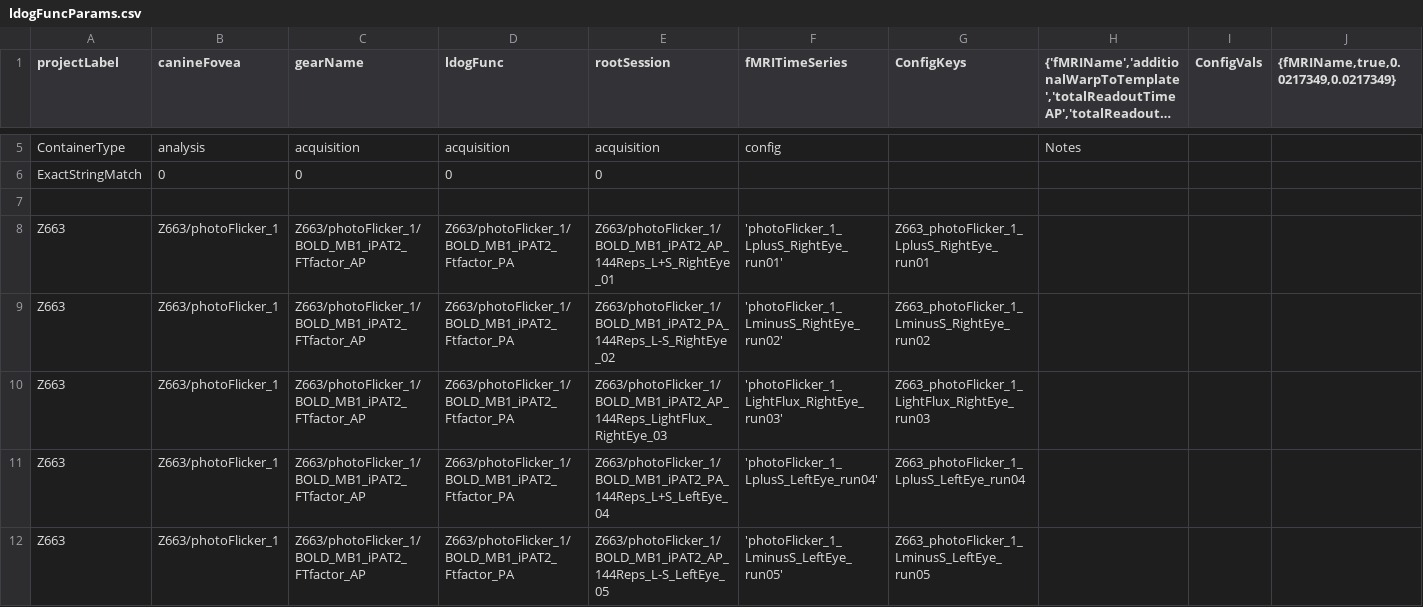
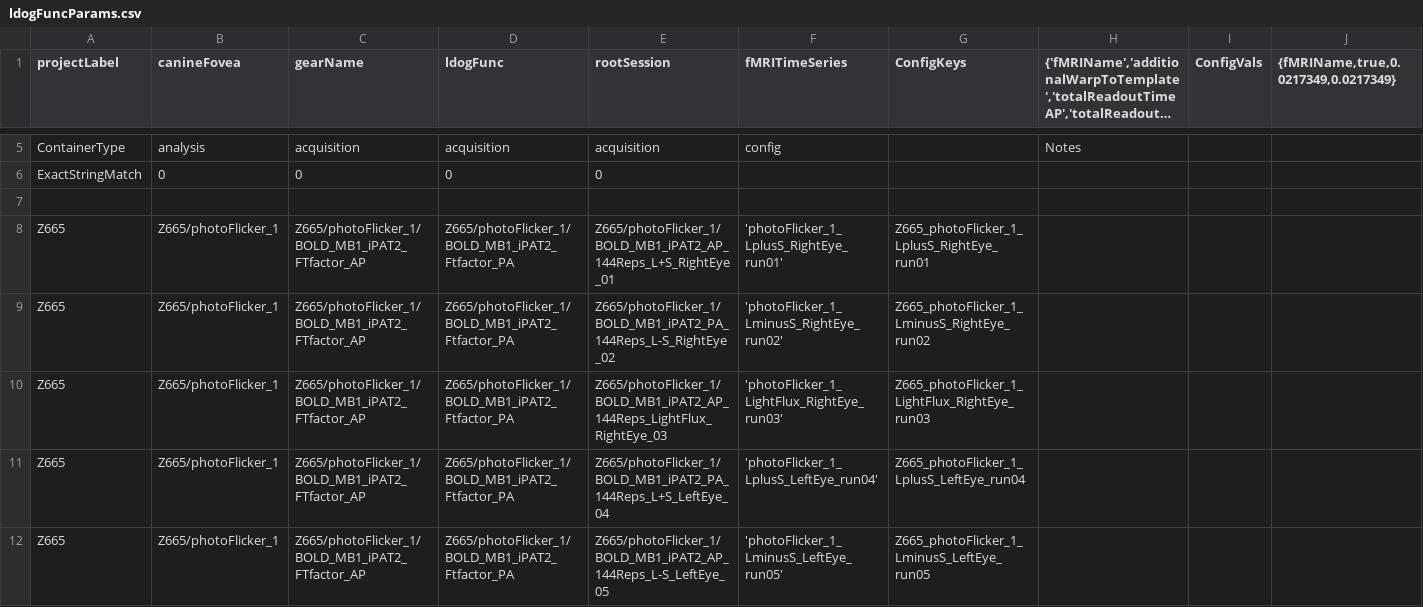
Before and after one commit to gkaguirrelab/mriLDOGAnalysis, a CSV file: submitGears/ldogFuncParams.csv, drawn as a sheet; only a part is shown, gaps mark what is left out; the shorter side is filled out with more unchanged rows; long unchanged cells end in …; the diff covers the shown part only; the diff names each change by its address in the sheet, - before the commit and + after, or states it on an @@ line.

Commit message:
submit func Z665

```diff
--- a/submitGears/ldogFuncParams.csv
+++ b/submitGears/ldogFuncParams.csv
+row 8: Z665 | Z665/photoFlicker_1 | Z665/photoFlicker_1/BOLD_MB1_iPAT2_FTfactor_AP | Z665/photoFlicker_1/BOLD_MB1_iPAT2_Ftfactor_PA | Z665/photoFlicker_1/BOLD_MB1_iPAT2_AP_144Reps_L+S_RightEye_01 | 'photoFlicker_1_LplusS_RightEye_run01' | Z665_photoFlicker_1_LplusS_RightEye_run01
+row 9: Z665 | Z665/photoFlicker_1 | Z665/photoFlicker_1/BOLD_MB1_iPAT2_FTfactor_AP | Z665/photoFlicker_1/BOLD_MB1_iPAT2_Ftfactor_PA | Z665/photoFlicker_1/BOLD_MB1_iPAT2_PA_144Reps_L-S_RightEye_02 | 'photoFlicker_1_LminusS_RightEye_run02' | Z665_photoFlicker_1_LminusS_RightEye_run02
+row 10: Z665 | Z665/photoFlicker_1 | Z665/photoFlicker_1/BOLD_MB1_iPAT2_FTfactor_AP | Z665/photoFlicker_1/BOLD_MB1_iPAT2_Ftfactor_PA | Z665/photoFlicker_1/BOLD_MB1_iPAT2_AP_144Reps_LightFlux_RightEye_03 | 'photoFlicker_1_LightFlux_RightEye_run03' | Z665_photoFlicker_1_LightFlux_RightEye_run03
+row 11: Z665 | Z665/photoFlicker_1 | Z665/photoFlicker_1/BOLD_MB1_iPAT2_FTfactor_AP | Z665/photoFlicker_1/BOLD_MB1_iPAT2_Ftfactor_PA | Z665/photoFlicker_1/BOLD_MB1_iPAT2_PA_144Reps_L+S_LeftEye_04 | 'photoFlicker_1_LplusS_LeftEye_run04' | Z665_photoFlicker_1_LplusS_LeftEye_run04
+row 12: Z665 | Z665/photoFlicker_1 | Z665/photoFlicker_1/BOLD_MB1_iPAT2_FTfactor_AP | Z665/photoFlicker_1/BOLD_MB1_iPAT2_Ftfactor_PA | Z665/photoFlicker_1/BOLD_MB1_iPAT2_AP_144Reps_L-S_LeftEye_05 | 'photoFlicker_1_LminusS_LeftEye_run05' | Z665_photoFlicker_1_LminusS_LeftEye_run05
```
Also changed, not shown: 15 added rows elsewhere in this file.
